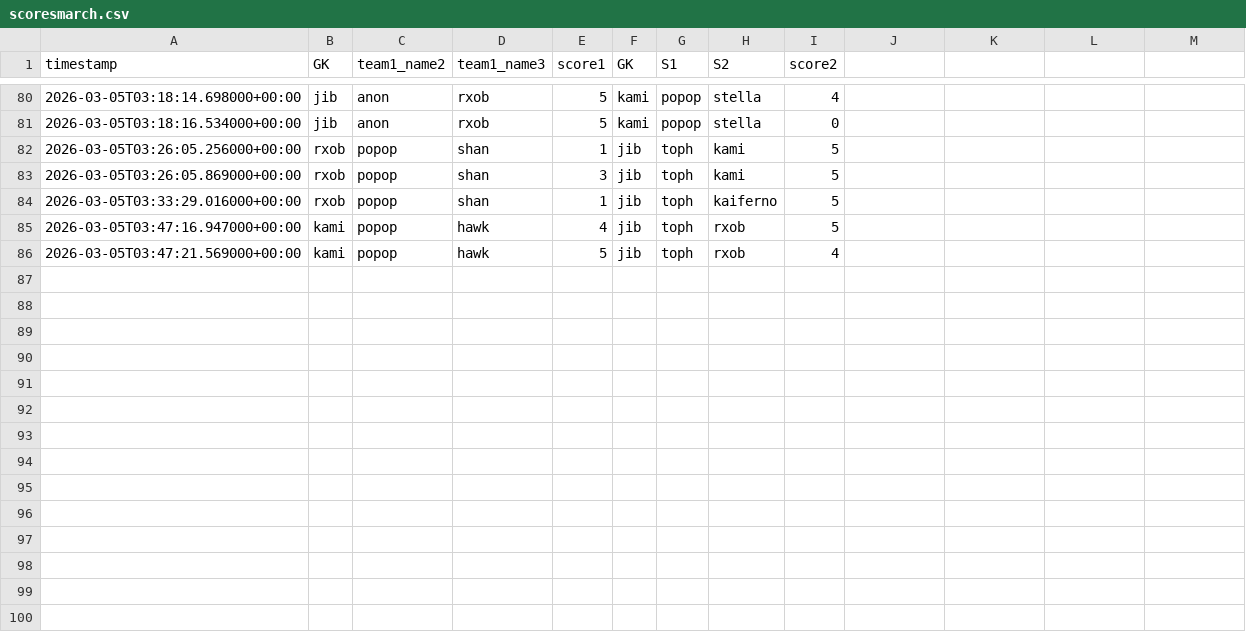
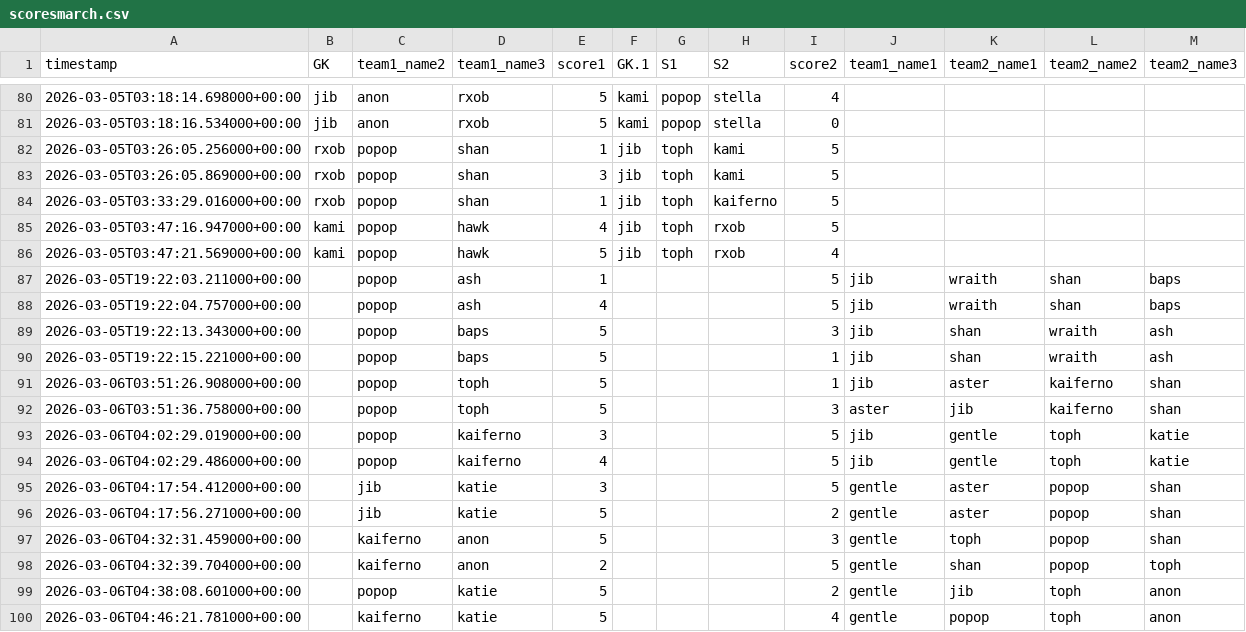
Before and after one commit to popopmc/popopmc.github.io, a CSV file: data/scoresmarch.csv, drawn as a sheet; only a part is shown, gaps mark what is left out; the diff names each change by its address in the sheet, - before the commit and + after, or states it on an @@ line.

Commit message:
Update scores: Added new game scores

```diff
--- a/data/scoresmarch.csv
+++ b/data/scoresmarch.csv
-F1: GK
+F1: GK.1
-J1: (empty)
+J1: team1_name1
-K1: (empty)
+K1: team2_name1
-L1: (empty)
+L1: team2_name2
-M1: (empty)
+M1: team2_name3
+row 87: 2026-03-05T19:22:03.211000+00:00 |  | popop | ash | 1 |  |  |  | 5 | jib | wraith | shan | baps
+row 88: 2026-03-05T19:22:04.757000+00:00 |  | popop | ash | 4 |  |  |  | 5 | jib | wraith | shan | baps
+row 89: 2026-03-05T19:22:13.343000+00:00 |  | popop | baps | 5 |  |  |  | 3 | jib | shan | wraith | ash
+row 90: 2026-03-05T19:22:15.221000+00:00 |  | popop | baps | 5 |  |  |  | 1 | jib | shan | wraith | ash
+row 91: 2026-03-06T03:51:26.908000+00:00 |  | popop | toph | 5 |  |  |  | 1 | jib | aster | kaiferno | shan
+row 92: 2026-03-06T03:51:36.758000+00:00 |  | popop | toph | 5 |  |  |  | 3 | aster | jib | kaiferno | shan
+row 93: 2026-03-06T04:02:29.019000+00:00 |  | popop | kaiferno | 3 |  |  |  | 5 | jib | gentle | toph | katie
+row 94: 2026-03-06T04:02:29.486000+00:00 |  | popop | kaiferno | 4 |  |  |  | 5 | jib | gentle | toph | katie
+row 95: 2026-03-06T04:17:54.412000+00:00 |  | jib | katie | 3 |  |  |  | 5 | gentle | aster | popop | shan
+row 96: 2026-03-06T04:17:56.271000+00:00 |  | jib | katie | 5 |  |  |  | 2 | gentle | aster | popop | shan
+row 97: 2026-03-06T04:32:31.459000+00:00 |  | kaiferno | anon | 5 |  |  |  | 3 | gentle | toph | popop | shan
+row 98: 2026-03-06T04:32:39.704000+00:00 |  | kaiferno | anon | 2 |  |  |  | 5 | gentle | shan | popop | toph
+row 99: 2026-03-06T04:38:08.601000+00:00 |  | popop | katie | 5 |  |  |  | 2 | gentle | jib | toph | anon
+row 100: 2026-03-06T04:46:21.781000+00:00 |  | kaiferno | katie | 5 |  |  |  | 4 | gentle | popop | toph | anon
```
